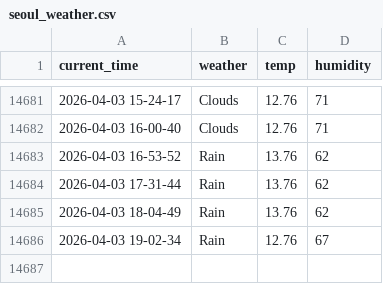
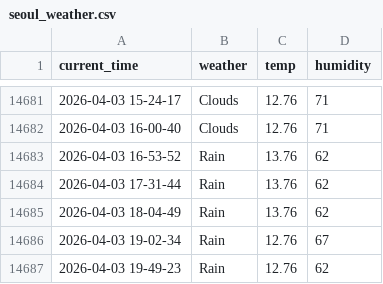
Before and after one commit to Engineer-technician/Seoul_weather_5_m, a CSV file: seoul_weather.csv, drawn as a sheet; only a part is shown, gaps mark what is left out.

```diff
--- a/seoul_weather.csv
+++ b/seoul_weather.csv
@@ -14686 +14686,2 @@ current_time,weather,temp,humidity
 2026-04-03 19-02-34,Rain,12.76,67
+2026-04-03 19-49-23,Rain,12.76,62
```
